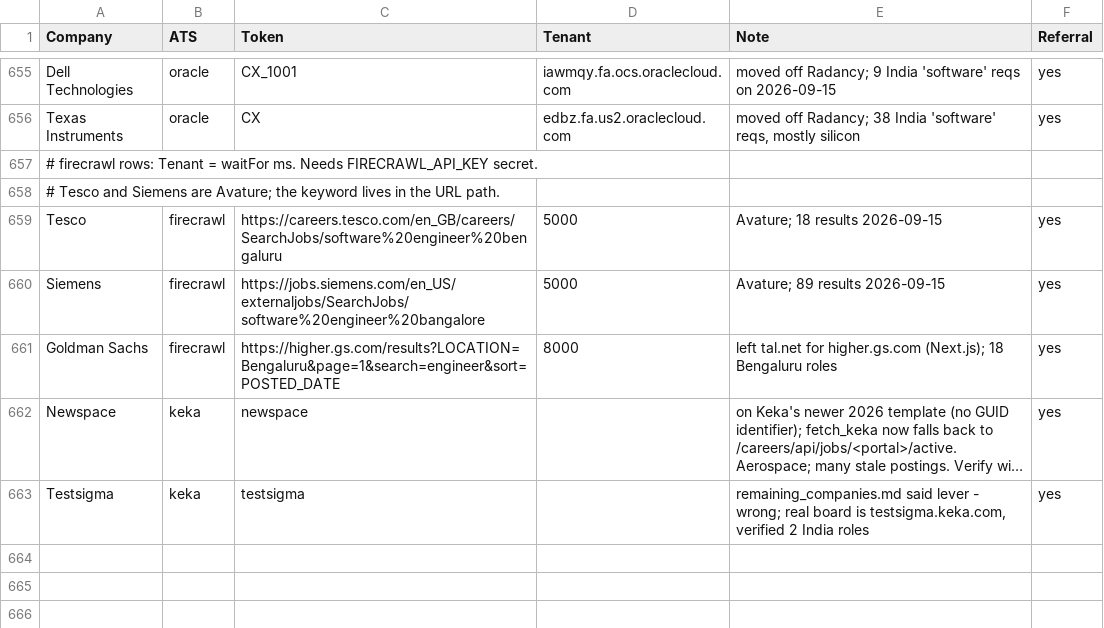
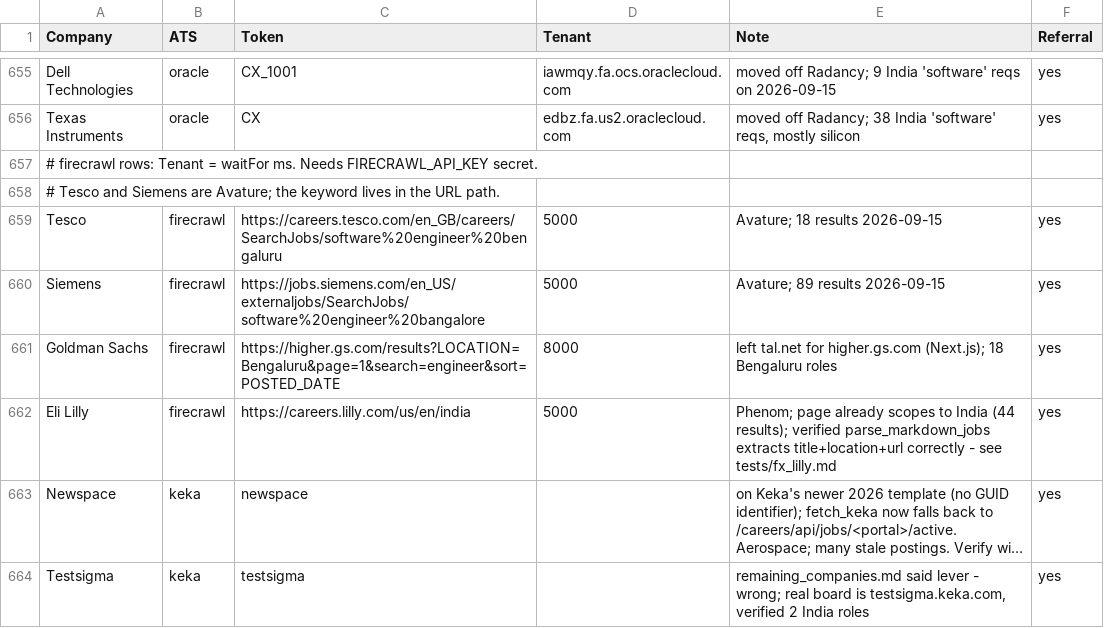
Before and after one commit to m3rcury02/jobscan, a CSV file: companies.csv, drawn as a sheet; only a part is shown, gaps mark what is left out; long unchanged cells end in …; the diff names each change by its address in the sheet, - before the commit and + after, or states it on an @@ line.

```diff
--- a/companies.csv
+++ b/companies.csv
+row 662: Eli Lilly | firecrawl | https://careers.lilly.com/us/en/india | 5000 | Phenom; page already scopes to India (44 results); verified parse_markdown_jobs extracts title+location+url correctly - see tests/fx_lilly.md | yes
```
Also changed, not shown: 3 other files.
